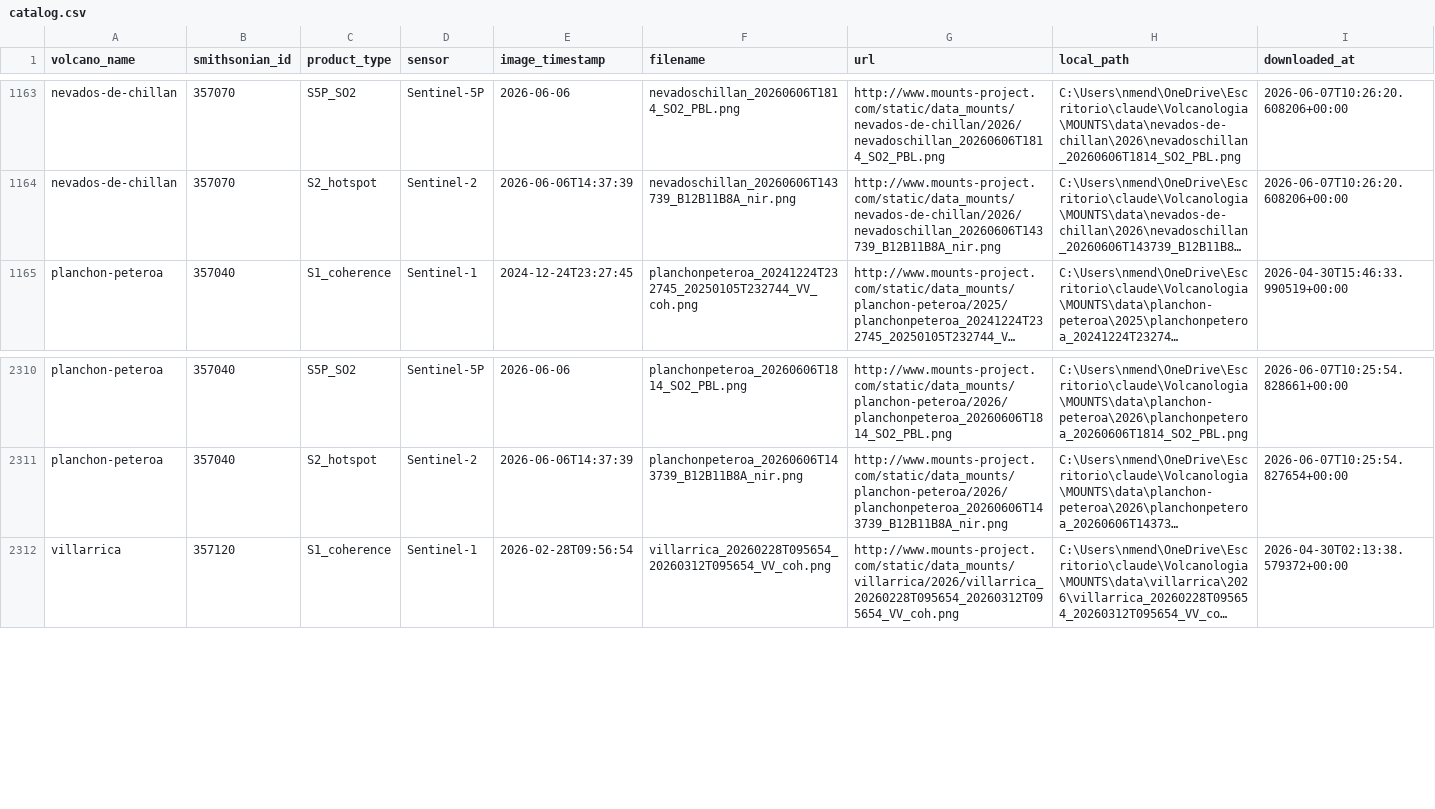
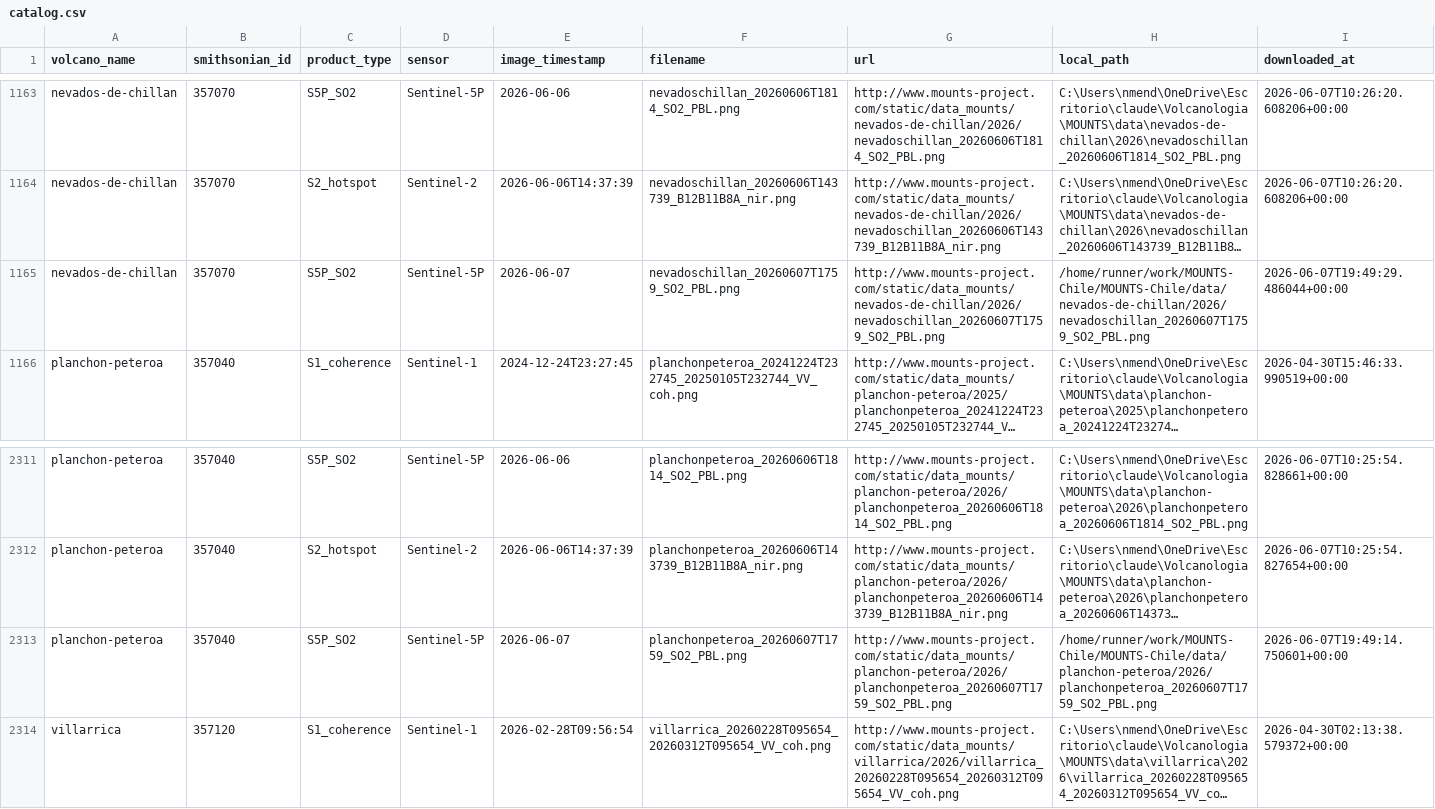
Before and after one commit to MendozaVolcanic/MOUNTS-Chile, a CSV file: catalog.csv, drawn as a sheet; only a part is shown, gaps mark what is left out; long unchanged cells end in …; the diff names each change by its address in the sheet, - before the commit and + after, or states it on an @@ line.

```diff
--- a/catalog.csv
+++ b/catalog.csv
+row 1165: nevados-de-chillan | 357070 | S5P_SO2 | Sentinel-5P | 2026-06-07 | nevadoschillan_20260607T1759_SO2_PBL.png | http://www.mounts-project.com/static/data_mounts/nevados-de-chillan/2026/nevadoschillan_20260607T1759_SO2_PBL.png | /home/runner/work/MOUNTS-Chile/MOUNTS-Chile/data/nevados-de-chillan/2026/nevadoschillan_20260607T1759_SO2_PBL.png | 2026-06-07T19:49:29.486044+00:00
+row 2313: planchon-peteroa | 357040 | S5P_SO2 | Sentinel-5P | 2026-06-07 | planchonpeteroa_20260607T1759_SO2_PBL.png | http://www.mounts-project.com/static/data_mounts/planchon-peteroa/2026/planchonpeteroa_20260607T1759_SO2_PBL.png | /home/runner/work/MOUNTS-Chile/MOUNTS-Chile/data/planchon-peteroa/2026/planchonpeteroa_20260607T1759_SO2_PBL.png | 2026-06-07T19:49:14.750601+00:00
```
Also changed, not shown: csv/events.csv, csv/nevados-de-chillan_so2_mass.csv, 19 other files.
